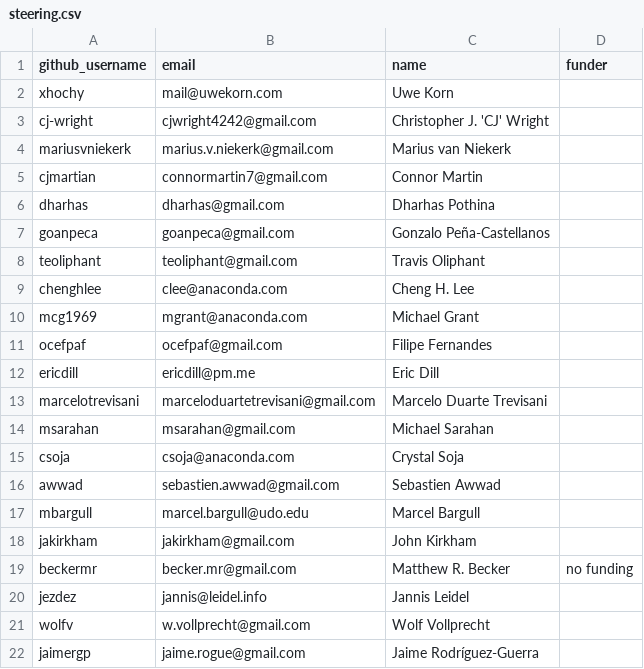
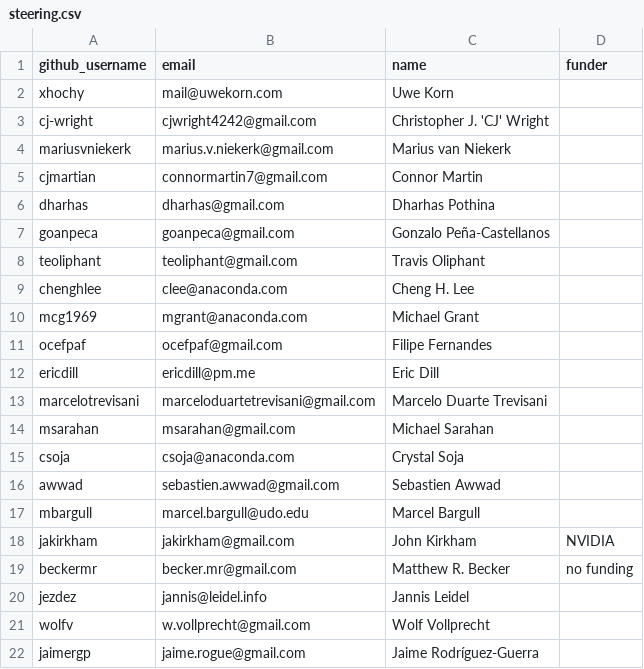
Before and after one commit to conda/governance, a CSV file: steering.csv, drawn as a sheet.

Commit message:
Add funding for @jakirkham (#60)

```diff
--- a/steering.csv
+++ b/steering.csv
@@ -17,3 +17,3 @@ awwad,sebastien.awwad@gmail.com,Sebastien Awwad,
 mbargull,marcel.bargull@udo.edu,Marcel Bargull,
-jakirkham,jakirkham@gmail.com,John Kirkham,
+jakirkham,jakirkham@gmail.com,John Kirkham,NVIDIA
 beckermr,becker.mr@gmail.com,Matthew R. Becker, no funding
```
